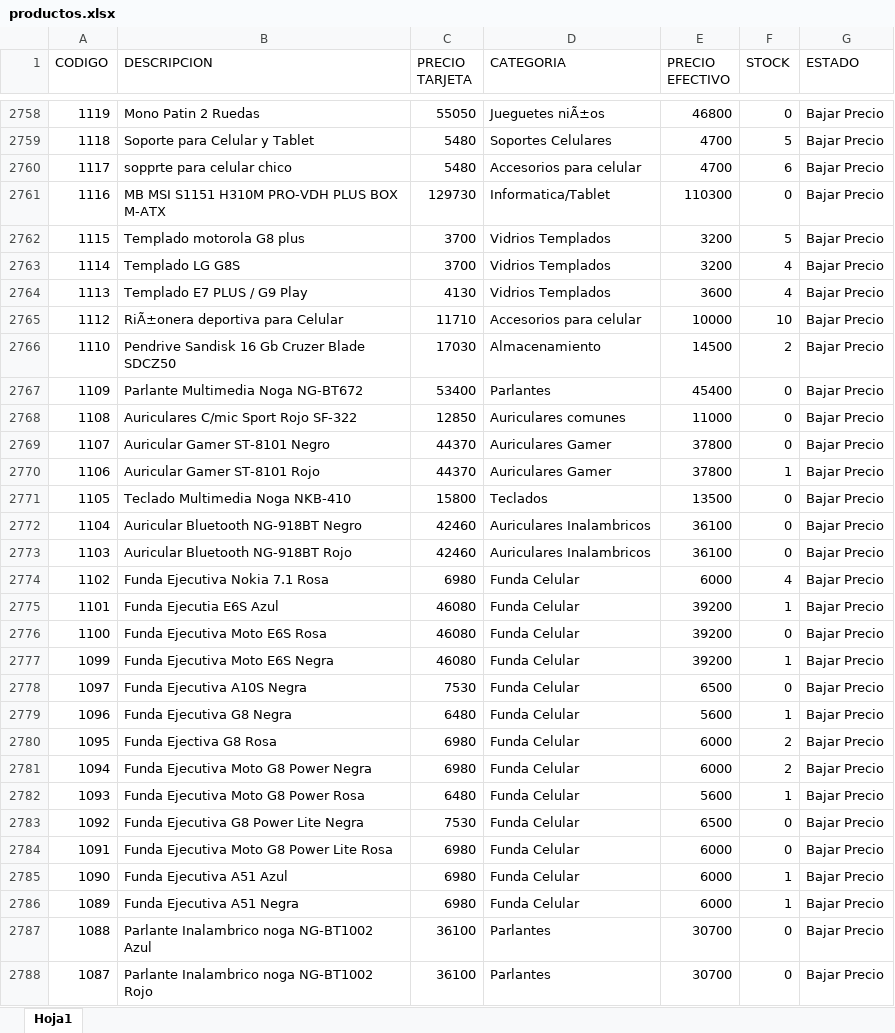
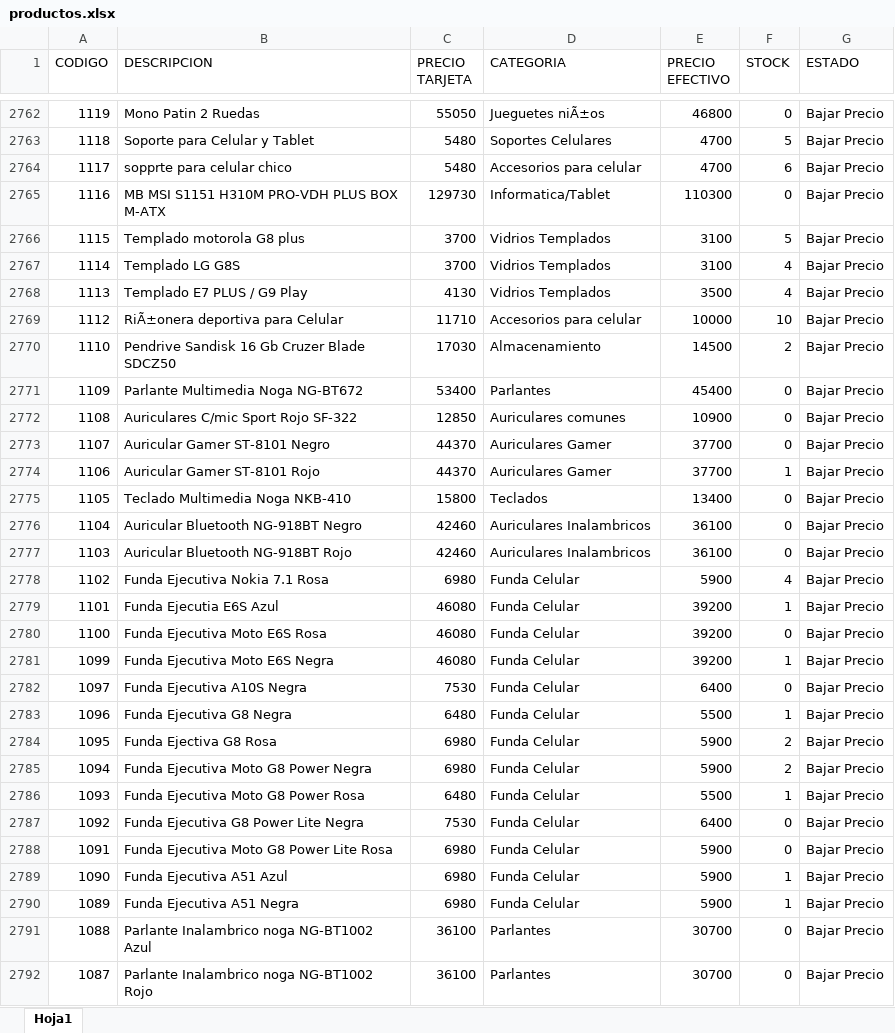
Before and after one commit to Nickbaster/tecnocodys, an Excel workbook: productos.xlsx, sheet Hoja1, drawn as a sheet; only a part is shown, gaps mark what is left out; values as stored, in another font and other column widths than the file's, no borders; addresses are those after the commit; the diff covers the shown part only; the diff names each change by its address in the sheet, - before the commit and + after, or states it on an @@ line.

```diff
--- a/productos.xlsx (sheet Hoja1)
+++ b/productos.xlsx (sheet Hoja1)
-E2766:E2767 (PRECIO EFECTIVO): 3200
+E2766:E2767 (PRECIO EFECTIVO): 3100
-E2768 (PRECIO EFECTIVO): 3600
+E2768 (PRECIO EFECTIVO): 3500
-E2772 (PRECIO EFECTIVO): 11000
+E2772 (PRECIO EFECTIVO): 10900
-E2773:E2774 (PRECIO EFECTIVO): 37800
+E2773:E2774 (PRECIO EFECTIVO): 37700
-E2775 (PRECIO EFECTIVO): 13500
+E2775 (PRECIO EFECTIVO): 13400
-E2778 (PRECIO EFECTIVO): 6000
+E2778 (PRECIO EFECTIVO): 5900
-E2782 (PRECIO EFECTIVO): 6500
+E2782 (PRECIO EFECTIVO): 6400
-E2783 (PRECIO EFECTIVO): 5600
+E2783 (PRECIO EFECTIVO): 5500
-E2784:E2785 (PRECIO EFECTIVO): 6000
+E2784:E2785 (PRECIO EFECTIVO): 5900
-E2786 (PRECIO EFECTIVO): 5600
+E2786 (PRECIO EFECTIVO): 5500
-E2787 (PRECIO EFECTIVO): 6500
+E2787 (PRECIO EFECTIVO): 6400
-E2788:E2790 (PRECIO EFECTIVO): 6000
+E2788:E2790 (PRECIO EFECTIVO): 5900
```
Also changed, not shown: 4 added rows, 4 removed rows and 1801 edited cells elsewhere in this sheet, 6 other files.
